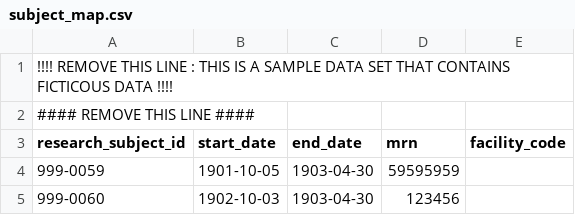
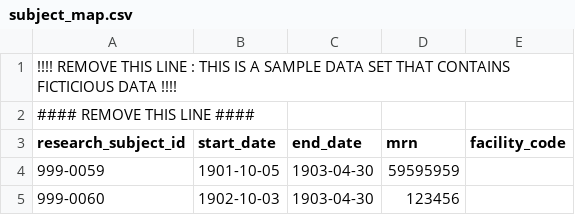
Before and after one commit to ctsit/hcv-target-sites, a CSV file: subject_map.csv, drawn as a sheet.

Commit message:
Fix spelling errors in comments of subject_map.csv

```diff
--- a/subject_map.csv
+++ b/subject_map.csv
@@ -1,2 +1,2 @@
-!!!! REMOVE THIS LINE : THIS IS A SAMPLE DATA SET THAT CONTAINS FICTICOUS DATA !!!!
+!!!! REMOVE THIS LINE : THIS IS A SAMPLE DATA SET THAT CONTAINS FICTICIOUS DATA !!!!
 #### REMOVE THIS LINE ####
```
